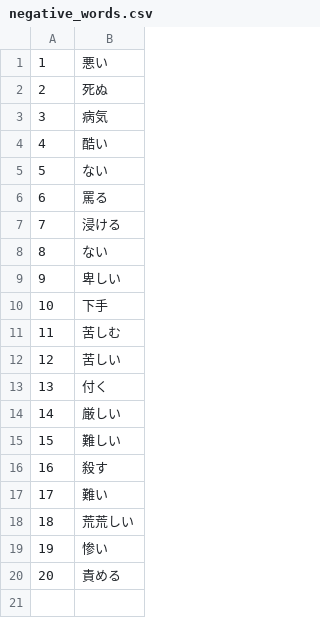
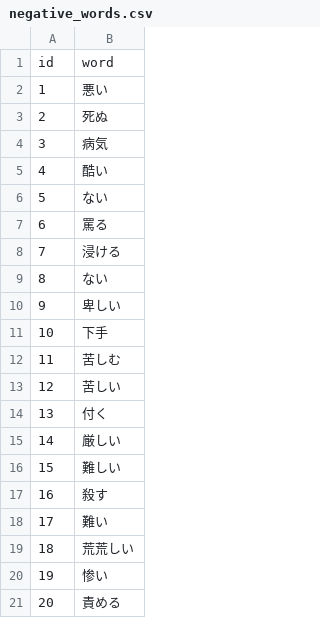
Before and after one commit to AndrewTechDeveloper/twitter-weathering-emotion, a CSV file: negative_words.csv, drawn as a sheet; the diff names each change by its address in the sheet, - before the commit and + after, or states it on an @@ line.

```diff
--- a/negative_words.csv
+++ b/negative_words.csv
+row 1: id | word
```
Also changed, not shown: positive_words.csv, 10 other files.
